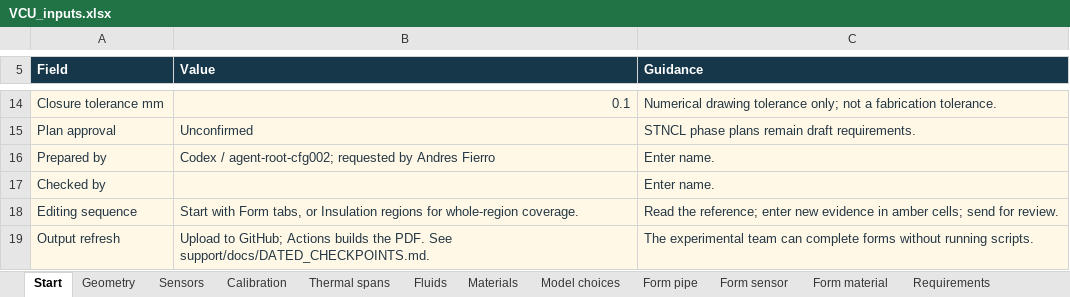
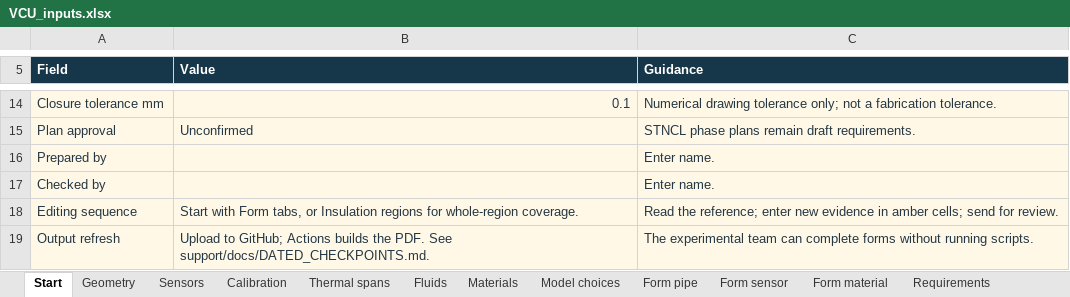
Before and after one commit to Andresfierro231/Trident-Flow-Loop-Documented-Geometry, an Excel workbook: VCU_inputs.xlsx, sheet Start, drawn as a sheet; only a part is shown, gaps mark what is left out; values as stored, in another font and other column widths than the file's, no borders; the diff names each change by its address in the sheet, - before the commit and + after, or states it on an @@ line.

Commit message:
Leave workbook preparer fields blank

```diff
--- a/VCU_inputs.xlsx (sheet Start)
+++ b/VCU_inputs.xlsx (sheet Start)
-B16 (Value): Codex / agent-root-cfg002; requested by Andres Fierro
+B16 (Value): (empty)
```
Also changed, not shown: ACU_inputs.xlsx, 1 other file.
